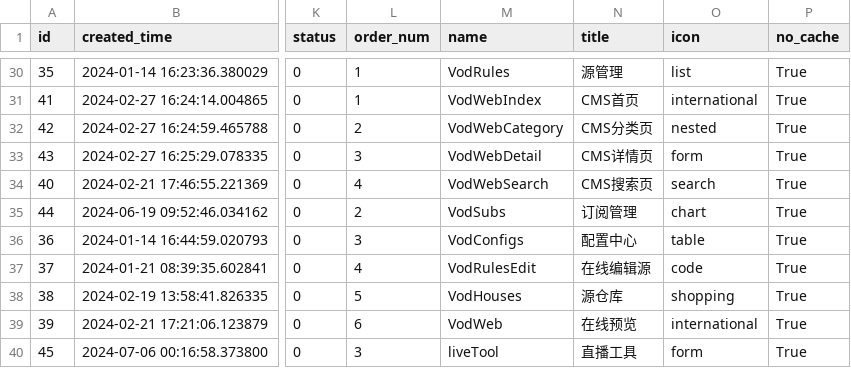
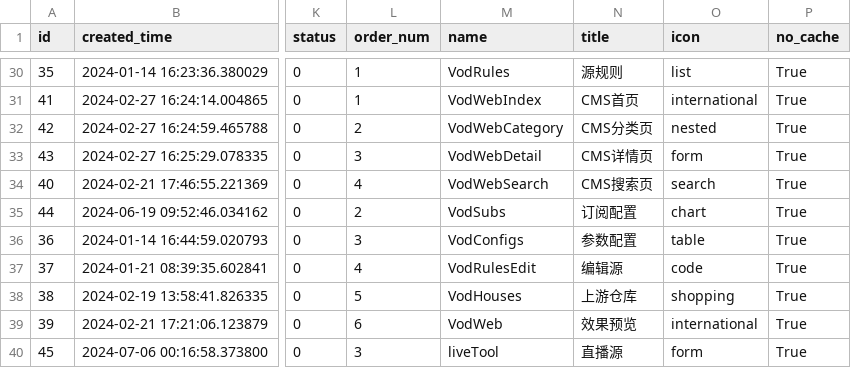
Before and after one commit to liaojie970/hipy-server, a CSV file: app/db/init_data/menus.csv, drawn as a sheet; only a part is shown, gaps mark what is left out; the diff covers the shown part only; the diff names each change by its address in the sheet, - before the commit and + after, or states it on an @@ line.

Commit message:
feat(menu): 菜单结构与命名重排 + 上游仓库读取路径修复 + 视频源使用文档
- 顶级菜单顺序调整为: 数据看板、海阔视界、视频源管理、精选内容、权限管理、系统管理、工具管理、系统监控
- 二级菜单统一命名为 ≤4 字(源规则/订阅配置/参数配置/上游仓库/采集站点/内容库等), 便于见文知义
- 首次部署同样生效: 同步维护 menus.csv、hipy_mysql.sql、hipy_pgsql.sql, 新增幂等迁移脚本 db/migrate_menu_meta.py
- curated/init_menu.py: 精选内容父菜单 order_num 固定为 3, _ensure_menu 改为"存在则同步"标题与排序
- views_houses.read_records 改用 BASE_DIR 定位 t4/files/json/drpy_rules.json, 不再依赖进程工作目录; 读不到时日志降为 warning 并打印完整路径
- 新增 docs/hipy-vod-source-guide.md: 源管理/订阅管理/源仓库三者定位区别、TVBox 配置地址生成规则、菜单命名一览

```diff
--- a/app/db/init_data/menus.csv
+++ b/app/db/init_data/menus.csv
-N30 (title): 源管理
+N30 (title): 源规则
-N35 (title): 订阅管理
+N35 (title): 订阅配置
-N36 (title): 配置中心
+N36 (title): 参数配置
-N37 (title): 在线编辑源
+N37 (title): 编辑源
-N38 (title): 源仓库
+N38 (title): 上游仓库
-N39 (title): 在线预览
+N39 (title): 效果预览
-N40 (title): 直播工具
+N40 (title): 直播源
```
Also changed, not shown: 16 edited cells elsewhere in this file, 10 other files.
